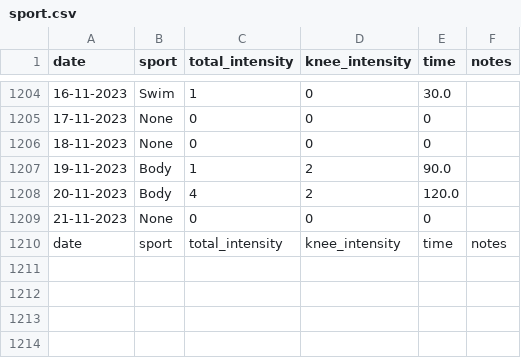
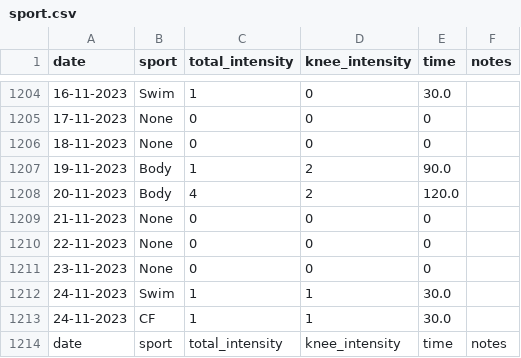
Before and after one commit to cmougan/knee, a CSV file: data/sport.csv, drawn as a sheet; only a part is shown, gaps mark what is left out.

```diff
--- a/data/sport.csv
+++ b/data/sport.csv
@@ -1209,2 +1209,6 @@ date,sport, total_intensity, knee_intensity, time, notes
 21-11-2023, None,0,0,0,
+22-11-2023, None,0,0,0,
+23-11-2023, None,0,0,0,
+24-11-2023, Swim,1,1,30.0,
+24-11-2023, CF,1,1,30.0,
 date,sport, total_intensity, knee_intensity, time, notes
```
Also changed, not shown: data/pain.csv.
